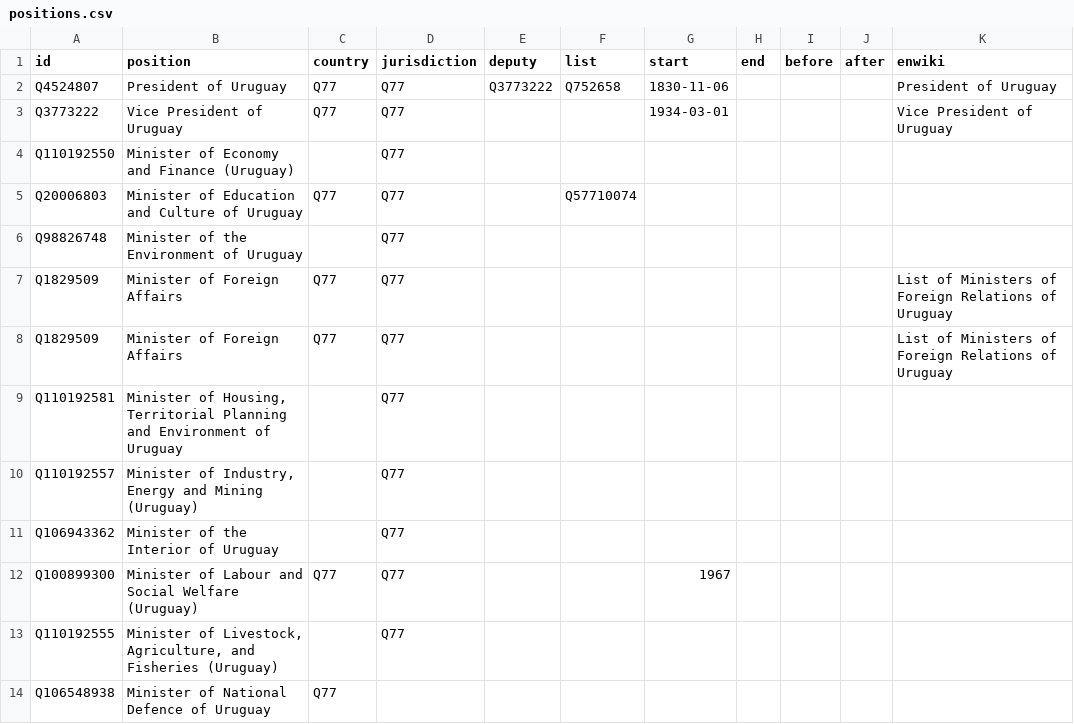
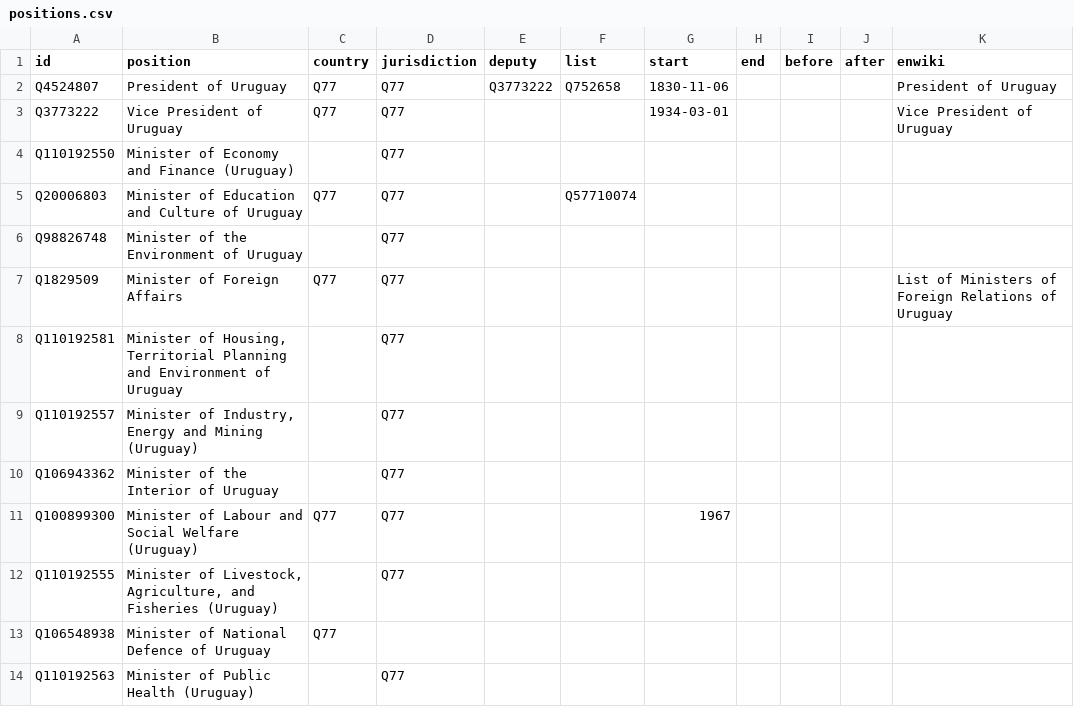
Before and after one commit to every-politician-scrapers/uruguay-ministers, a CSV file: html/positions.csv, drawn as a sheet; only a part is shown; the shorter side is filled out with more unchanged rows; the diff names each change by its address in the sheet, - before the commit and + after, or states it on an @@ line.

Commit message:
PCB update

```diff
--- a/html/positions.csv
+++ b/html/positions.csv
-row 8: Q1829509 | Minister of Foreign Affairs | Q77 | Q77 |  |  |  |  |  |  | List of Ministers of Foreign Relations of Uruguay
```
